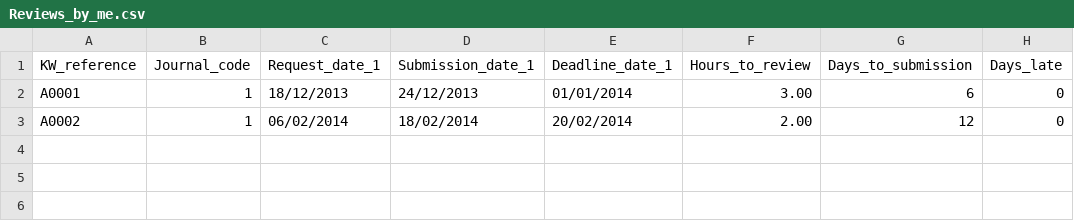
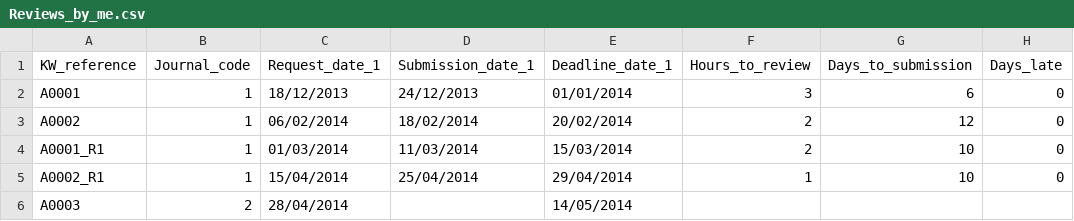
Before and after one commit to KirstieJane/OpenScience, a CSV file: Reviews_by_me.csv, drawn as a sheet.

Commit message:
Added in 3 other reviews

```diff
--- a/Reviews_by_me.csv
+++ b/Reviews_by_me.csv
@@ -1,3 +1,6 @@
 KW_reference,Journal_code,Request_date_1,Submission_date_1,Deadline_date_1,Hours_to_review,Days_to_submission,Days_late
-A0001,1,18/12/2013,24/12/2013,01/01/2014,3.00,6,0
-A0002,1,06/02/2014,18/02/2014,20/02/2014,2.00,12,0
+A0001,1,18/12/2013,24/12/2013,01/01/2014,3,6,0
+A0002,1,06/02/2014,18/02/2014,20/02/2014,2,12,0
+A0001_R1,1,01/03/2014,11/03/2014,15/03/2014,2,10,0
+A0002_R1,1,15/04/2014,25/04/2014,29/04/2014,1,10,0
+A0003,2,28/04/2014,,14/05/2014,,,
```
